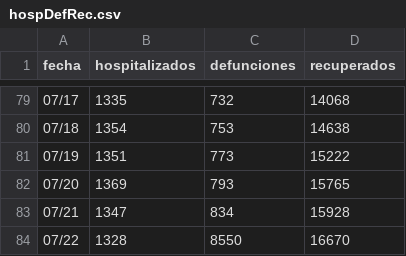
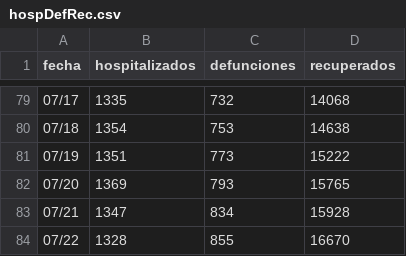
Before and after one commit to eduardosalaz/Covid19-NuevoLeon, a CSV file: hospDefRec.csv, drawn as a sheet; only a part is shown, gaps mark what is left out.

Commit message:
Update hospDefRec.csv

```diff
--- a/hospDefRec.csv
+++ b/hospDefRec.csv
@@ -83,2 +83,2 @@ fecha,hospitalizados,defunciones,recuperados
 07/21,1347,834,15928
-07/22,1328,8550,16670
+07/22,1328,855,16670
```
